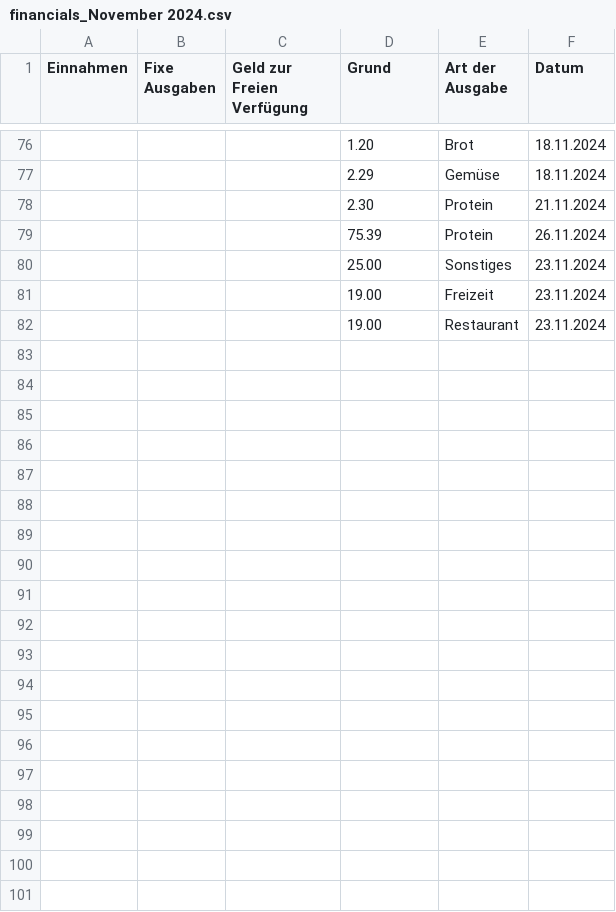
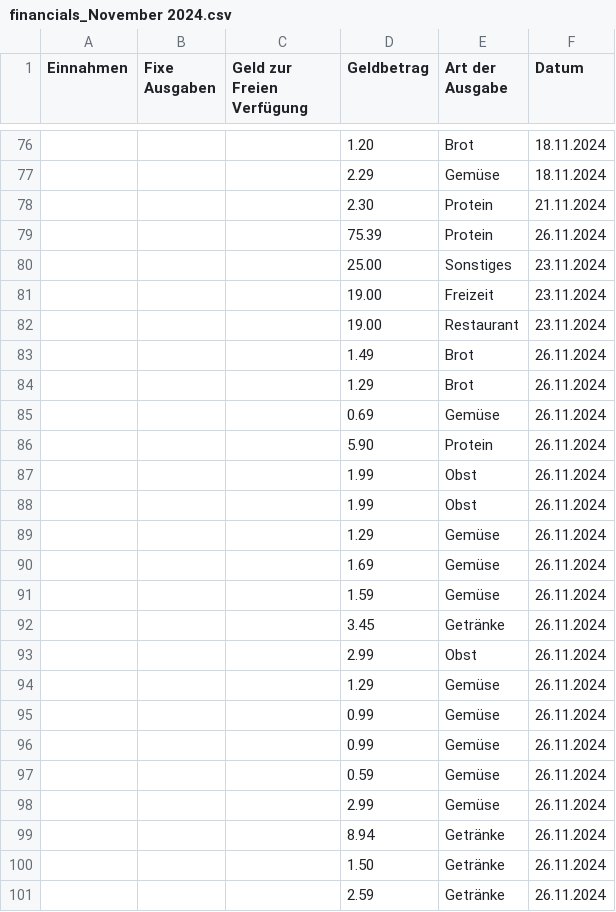
Before and after one commit to Zimon64/financial_overview, a CSV file: financials_November 2024.csv, drawn as a sheet; only a part is shown, gaps mark what is left out; the diff covers the shown part only.

```diff
--- a/financials_November 2024.csv
+++ b/financials_November 2024.csv
@@ -1 +1 @@
-Einnahmen,Fixe Ausgaben,Geld zur Freien Verfügung,Grund,Art der Ausgabe,Datum
+Einnahmen,Fixe Ausgaben,Geld zur Freien Verfügung,Geldbetrag,Art der Ausgabe,Datum
@@ -82 +82,20 @@ Einnahmen,Fixe Ausgaben,Geld zur Freien Verfügung,Grund,Art der Ausgabe,Datum
 ,,,19.00,Restaurant,23.11.2024
+,,,1.49,Brot,26.11.2024
+,,,1.29,Brot,26.11.2024
+,,,0.69,Gemüse,26.11.2024
+,,,5.90,Protein,26.11.2024
+,,,1.99,Obst,26.11.2024
+,,,1.99,Obst,26.11.2024
+,,,1.29,Gemüse,26.11.2024
+,,,1.69,Gemüse,26.11.2024
+,,,1.59,Gemüse,26.11.2024
+,,,3.45,Getränke,26.11.2024
+,,,2.99,Obst,26.11.2024
+,,,1.29,Gemüse,26.11.2024
+,,,0.99,Gemüse,26.11.2024
+,,,0.99,Gemüse,26.11.2024
+,,,0.59,Gemüse,26.11.2024
+,,,2.99,Gemüse,26.11.2024
+,,,8.94,Getränke,26.11.2024
+,,,1.50,Getränke,26.11.2024
+,,,2.59,Getränke,26.11.2024
```
Also changed, not shown: 19 added rows and 1 edited cell elsewhere in this file, financials_October 2024.csv, financials_September 2024.csv, 5 other files.
